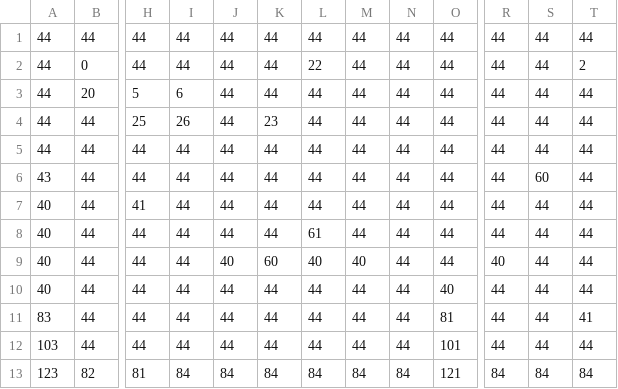
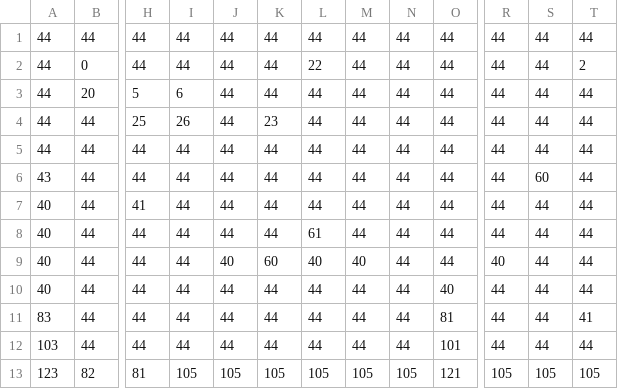
Before and after one commit to TerrySoba/TandyGame, a CSV file: levels/0301_bg.csv, drawn as a sheet; only a part is shown, gaps mark what is left out; the diff names each change by its address in the sheet, - before the commit and + after, or states it on an @@ line.

Commit message:
Better levels

```diff
--- a/levels/0301_bg.csv
+++ b/levels/0301_bg.csv
-I13: 84
+I13: 105
-J13: 84
+J13: 105
-K13: 84
+K13: 105
-L13: 84
+L13: 105
-M13: 84
+M13: 105
-N13: 84
+N13: 105
-R13: 84
+R13: 105
-S13: 84
+S13: 105
-T13: 84
+T13: 105
```
Also changed, not shown: levels/0201_bg.csv, levels/0303_bg.csv, 12 other files.
